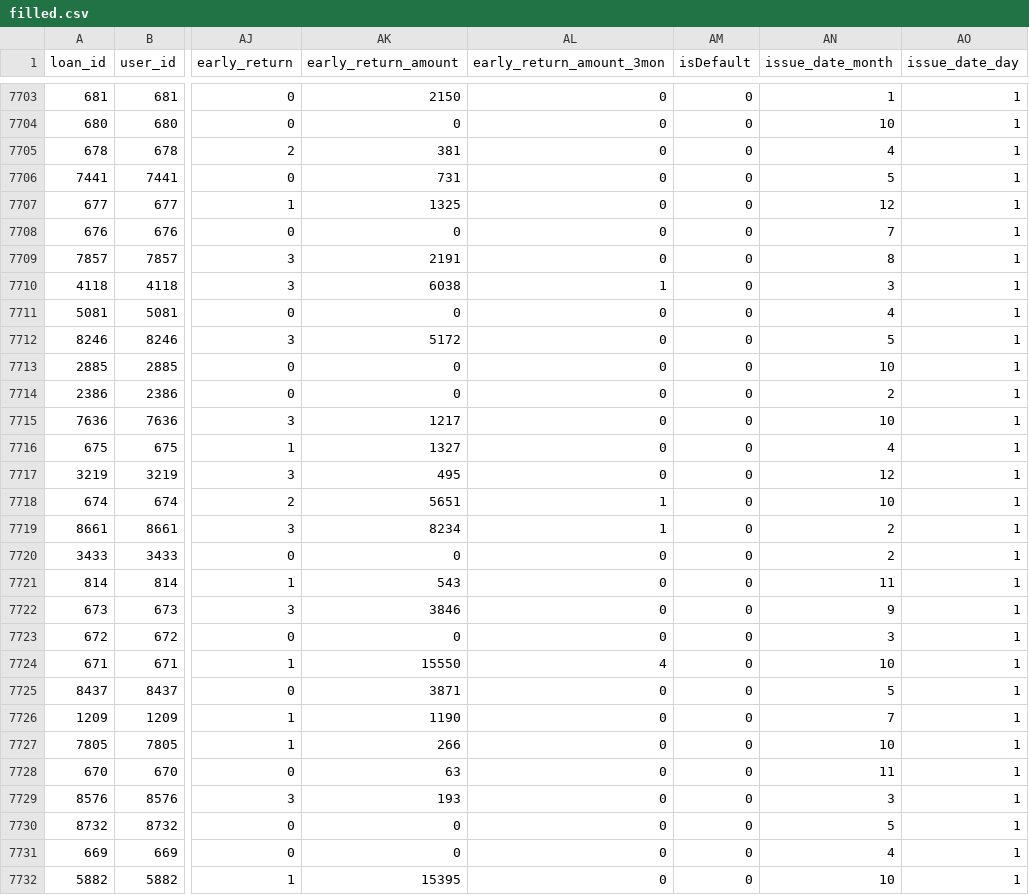
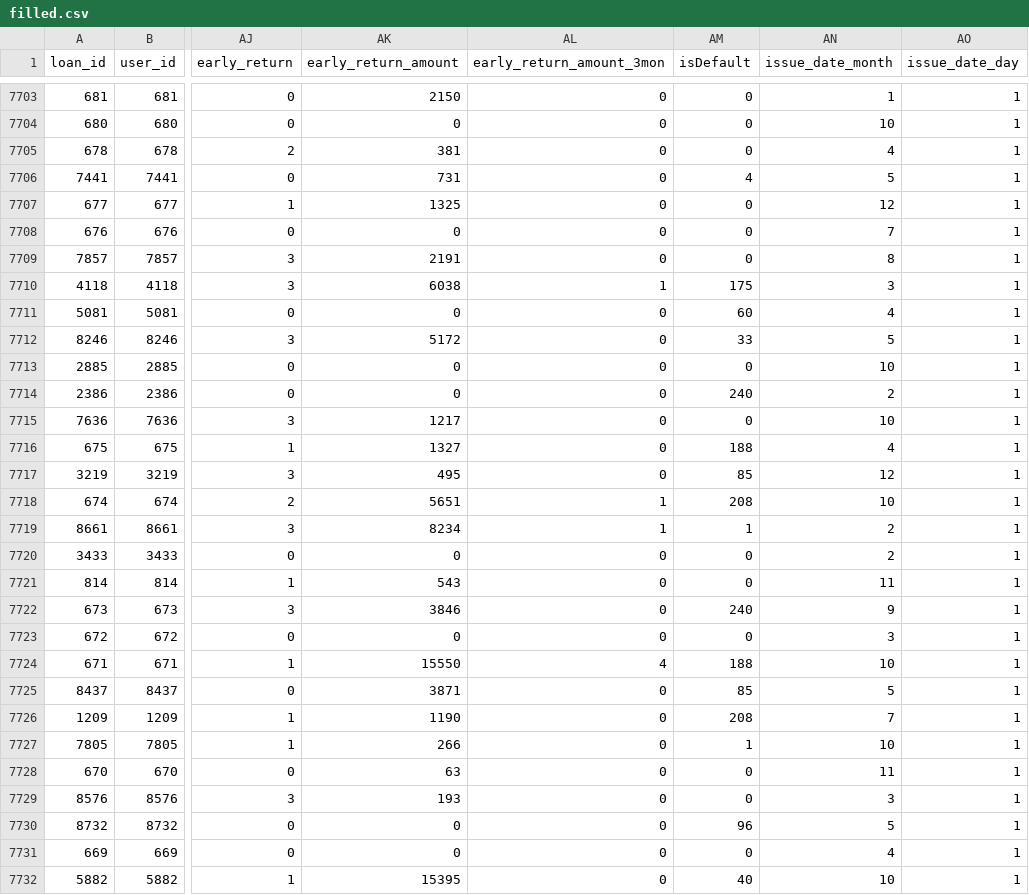
Before and after one commit to NIA-sai/mymlbase, a CSV file: exp/1/filled.csv, drawn as a sheet; only a part is shown, gaps mark what is left out; the diff covers the shown part only; the diff names each change by its address in the sheet, - before the commit and + after, or states it on an @@ line.

```diff
--- a/exp/1/filled.csv
+++ b/exp/1/filled.csv
-AM7706 (isDefault): 0
+AM7706 (isDefault): 4
-AM7710 (isDefault): 0
+AM7710 (isDefault): 175
-AM7711 (isDefault): 0
+AM7711 (isDefault): 60
-AM7712 (isDefault): 0
+AM7712 (isDefault): 33
-AM7714 (isDefault): 0
+AM7714 (isDefault): 240
-AM7716 (isDefault): 0
+AM7716 (isDefault): 188
-AM7717 (isDefault): 0
+AM7717 (isDefault): 85
-AM7718 (isDefault): 0
+AM7718 (isDefault): 208
-AM7719 (isDefault): 0
+AM7719 (isDefault): 1
-AM7722 (isDefault): 0
+AM7722 (isDefault): 240
-AM7724 (isDefault): 0
+AM7724 (isDefault): 188
-AM7725 (isDefault): 0
+AM7725 (isDefault): 85
-AM7726 (isDefault): 0
+AM7726 (isDefault): 208
-AM7727 (isDefault): 0
+AM7727 (isDefault): 1
-AM7730 (isDefault): 0
+AM7730 (isDefault): 96
-AM7732 (isDefault): 0
+AM7732 (isDefault): 40
```
Also changed, not shown: 23 edited cells elsewhere in this file, exp/1/result.csv, exp/1/test_filled.csv, 19 other files.
